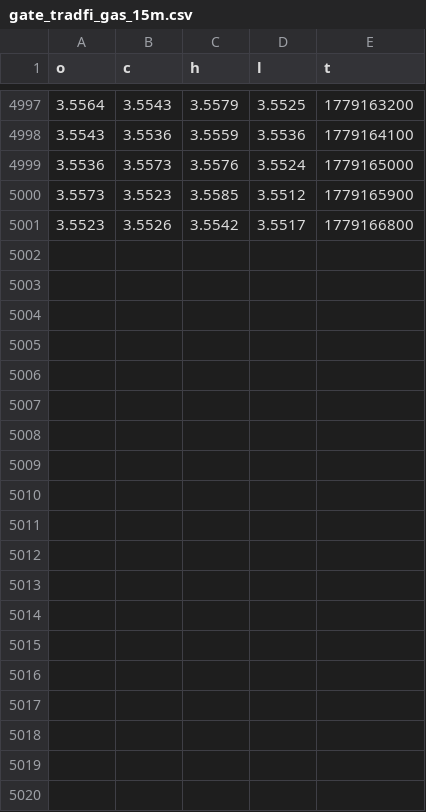
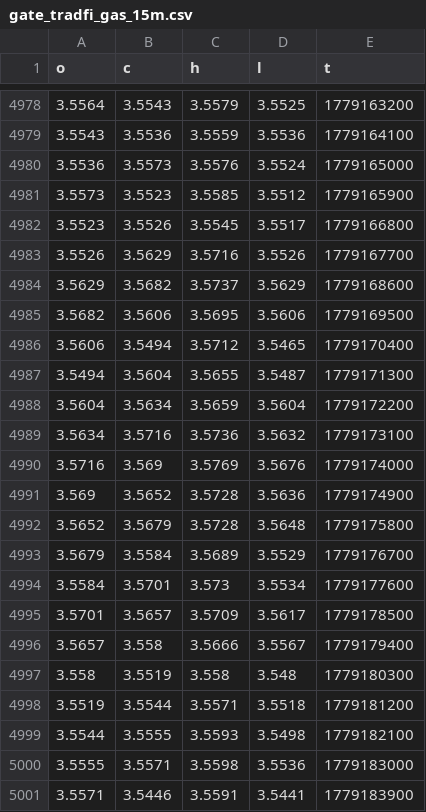
Before and after one commit to evan7646-cloud/Download_Gate_Gasoline_price, a CSV file: gate_tradfi_gas_15m.csv, drawn as a sheet; only a part is shown, gaps mark what is left out; the diff covers the shown part only.

```diff
--- a/gate_tradfi_gas_15m.csv
+++ b/gate_tradfi_gas_15m.csv
@@ -5000,2 +4981,21 @@ o,c,h,l,t
 3.5573,3.5523,3.5585,3.5512,1779165900
-3.5523,3.5526,3.5542,3.5517,1779166800
+3.5523,3.5526,3.5545,3.5517,1779166800
+3.5526,3.5629,3.5716,3.5526,1779167700
+3.5629,3.5682,3.5737,3.5629,1779168600
+3.5682,3.5606,3.5695,3.5606,1779169500
+3.5606,3.5494,3.5712,3.5465,1779170400
+3.5494,3.5604,3.5655,3.5487,1779171300
+3.5604,3.5634,3.5659,3.5604,1779172200
+3.5634,3.5716,3.5736,3.5632,1779173100
+3.5716,3.569,3.5769,3.5676,1779174000
+3.569,3.5652,3.5728,3.5636,1779174900
+3.5652,3.5679,3.5728,3.5648,1779175800
+3.5679,3.5584,3.5689,3.5529,1779176700
+3.5584,3.5701,3.573,3.5534,1779177600
+3.5701,3.5657,3.5709,3.5617,1779178500
+3.5657,3.558,3.5666,3.5567,1779179400
+3.558,3.5519,3.558,3.548,1779180300
+3.5519,3.5544,3.5571,3.5518,1779181200
+3.5544,3.5555,3.5593,3.5498,1779182100
+3.5555,3.5571,3.5598,3.5536,1779183000
+3.5571,3.5446,3.5591,3.5441,1779183900
```
Also changed, not shown: 19 removed rows elsewhere in this file, gate_tradfi_gas_15m_final.csv, gate_tradfi_gas_1h.csv, 9 other files.
